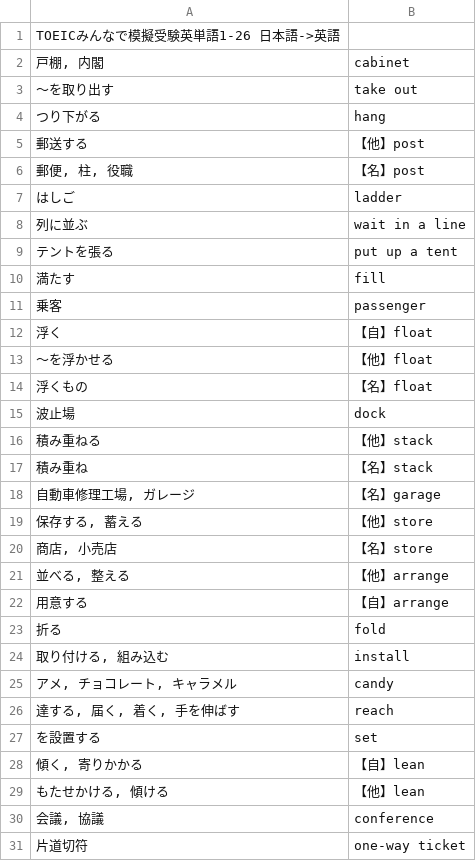
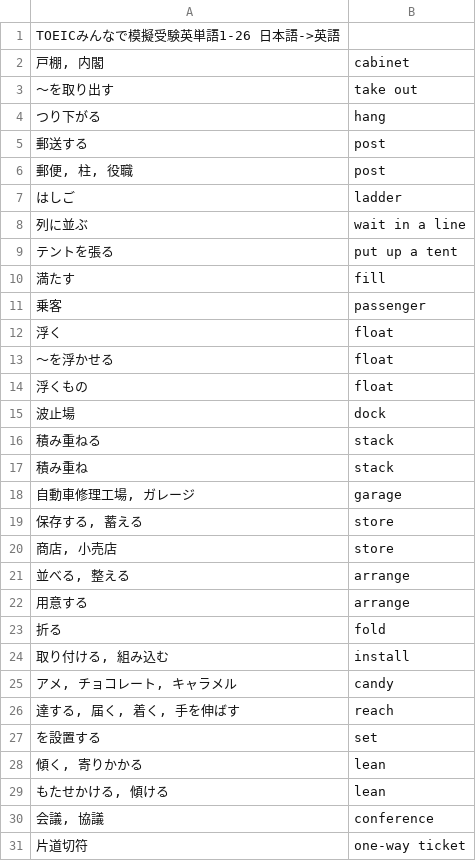
Before and after one commit to makutamoto/english-quiz, a TSV file: task_data/toeic-mogi-1-words-1-26-ja-en.tsv, drawn as a sheet; only a part is shown.

Commit message:
+ data.

```diff
--- a/task_data/toeic-mogi-1-words-1-26-ja-en.tsv
+++ b/task_data/toeic-mogi-1-words-1-26-ja-en.tsv
@@ -4,4 +4,4 @@ TOEICみんなで模擬受験英単語1-26 日本語->英語
 つり下がる	hang
-郵送する	【他】post
-郵便, 柱, 役職	【名】post
+郵送する	post
+郵便, 柱, 役職	post
 はしご	ladder
@@ -11,13 +11,13 @@ TOEICみんなで模擬受験英単語1-26 日本語->英語
 乗客	passenger
-浮く	【自】float
-～を浮かせる　	【他】float
-浮くもの	【名】float
+浮く	float
+～を浮かせる　	float
+浮くもの	float
 波止場	dock
-積み重ねる	【他】stack
-積み重ね	【名】stack
-自動車修理工場, ガレージ	【名】garage
-保存する, 蓄える	【他】store
- 商店, 小売店	【名】store
-並べる, 整える	【他】arrange
-用意する	【自】arrange
+積み重ねる	stack
+積み重ね	stack
+自動車修理工場, ガレージ	garage
+保存する, 蓄える	store
+ 商店, 小売店	store
+並べる, 整える	arrange
+用意する	arrange
 折る	fold
@@ -27,4 +27,4 @@ TOEICみんなで模擬受験英単語1-26 日本語->英語
 を設置する	set
-傾く, 寄りかかる	【自】lean
-もたせかける, 傾ける	【他】lean
+傾く, 寄りかかる	lean
+もたせかける, 傾ける	lean
 会議, 協議	conference
```
Also changed, not shown: 2 other files.
